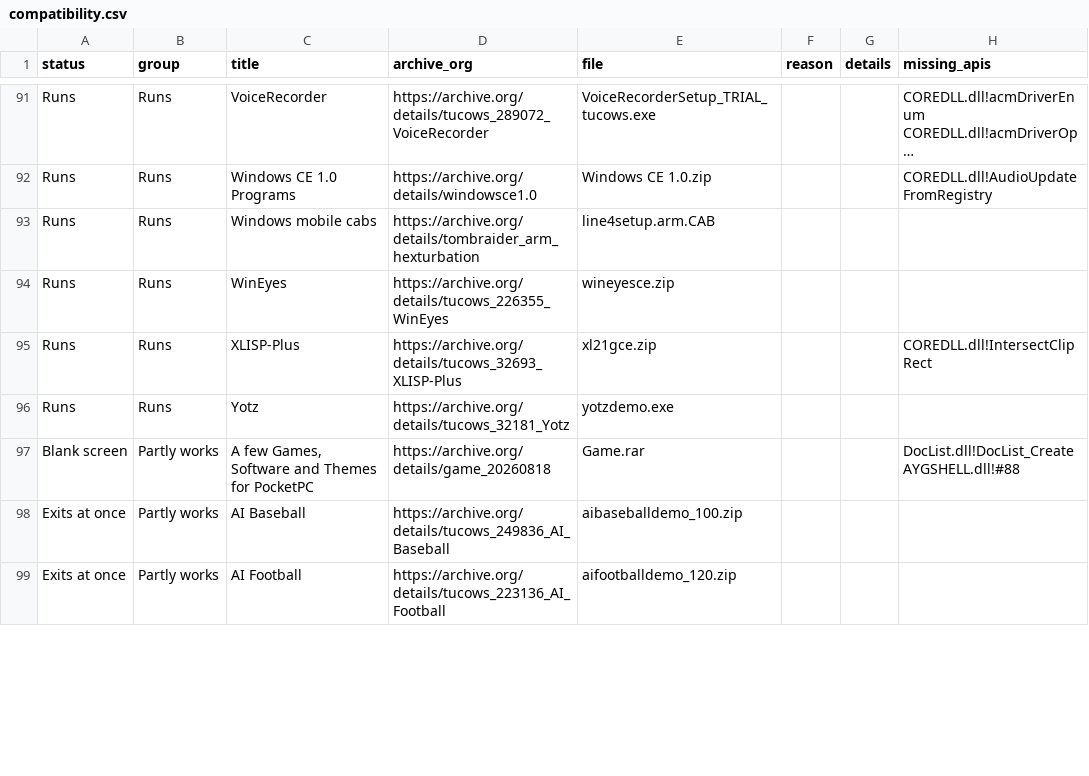
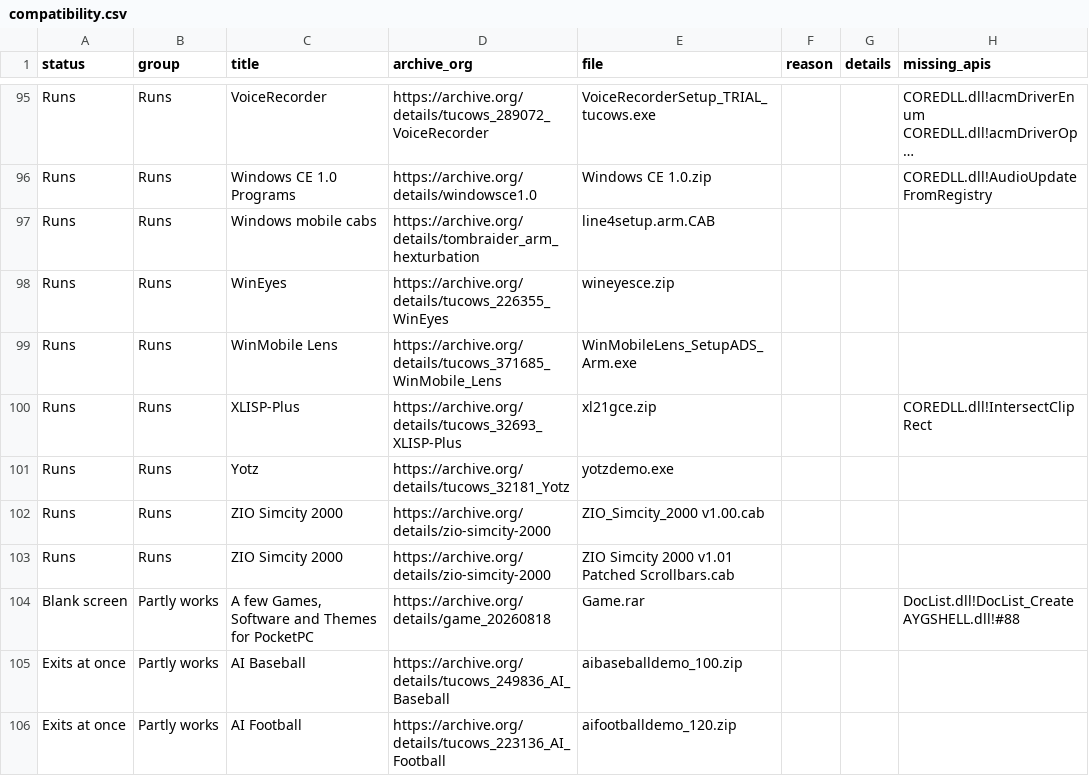
Before and after one commit to SzupoTseng/PocketPC3630, a CSV file: docs/compatibility.csv, drawn as a sheet; only a part is shown, gaps mark what is left out; long unchanged cells end in …; the diff covers the shown part only; the diff names each change by its address in the sheet, - before the commit and + after, or states it on an @@ line.

```diff
--- a/docs/compatibility.csv
+++ b/docs/compatibility.csv
+row 99: Runs | Runs | WinMobile Lens | https://archive.org/details/tucows_371685_WinMobile_Lens | WinMobileLens_SetupADS_Arm.exe
+row 102: Runs | Runs | ZIO Simcity 2000 | https://archive.org/details/zio-simcity-2000 | ZIO_Simcity_2000 v1.00.cab
+row 103: Runs | Runs | ZIO Simcity 2000 | https://archive.org/details/zio-simcity-2000 | ZIO Simcity 2000 v1.01 Patched Scrollbars.cab
```
Also changed, not shown: 6 added rows, 9 removed rows and 10 edited cells elsewhere in this file, 14 other files.
